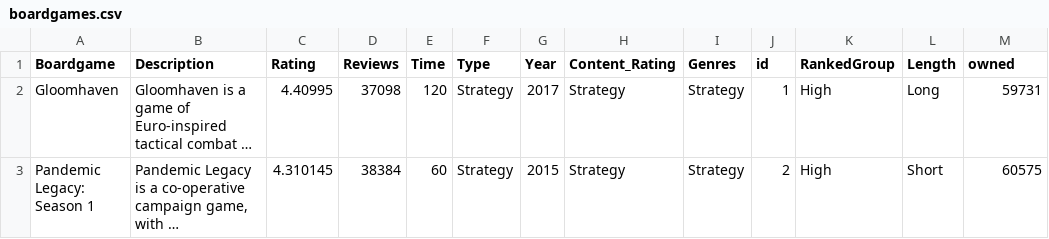
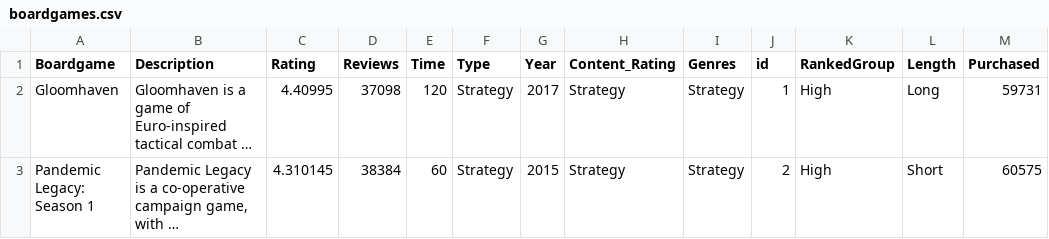
Before and after one commit to maryatha/maryatha.github.io, a CSV file: data/boardgames.csv, drawn as a sheet; only a part is shown; long unchanged cells end in …; the diff names each change by its address in the sheet, - before the commit and + after, or states it on an @@ line.

```diff
--- a/data/boardgames.csv
+++ b/data/boardgames.csv
-M1: owned
+M1: Purchased
```
Also changed, not shown: 3 other files.
